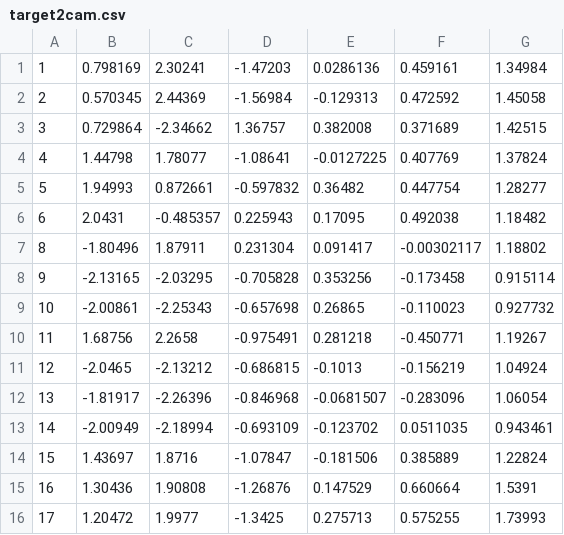
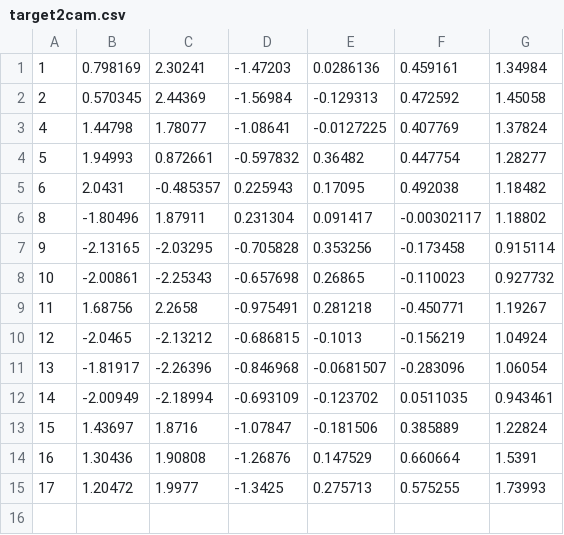
Before and after one commit to LarryDong/HandEye-Tsai, a CSV file: target2cam.csv, drawn as a sheet; the diff names each change by its address in the sheet, - before the commit and + after, or states it on an @@ line.

```diff
--- a/target2cam.csv
+++ b/target2cam.csv
-row 3: 3 | 0.729864 | -2.34662 | 1.36757 | 0.382008 | 0.371689 | 1.42515
```
Also changed, not shown: 5 other files.
